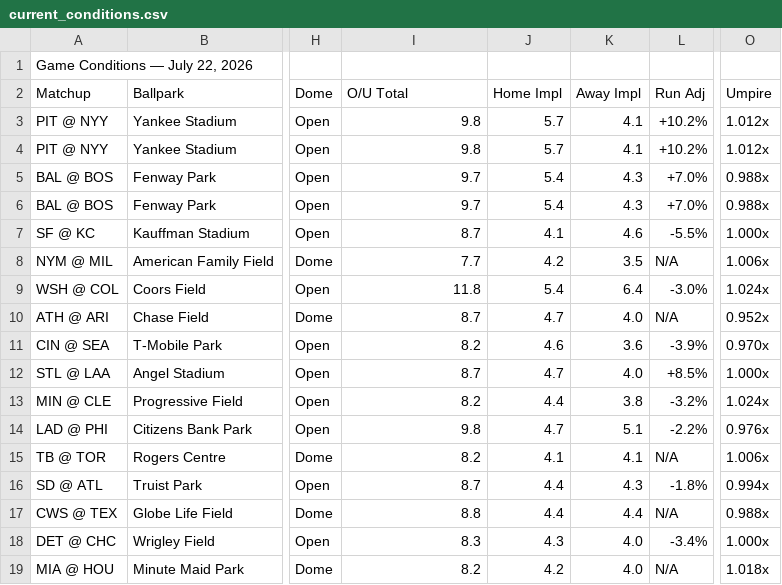
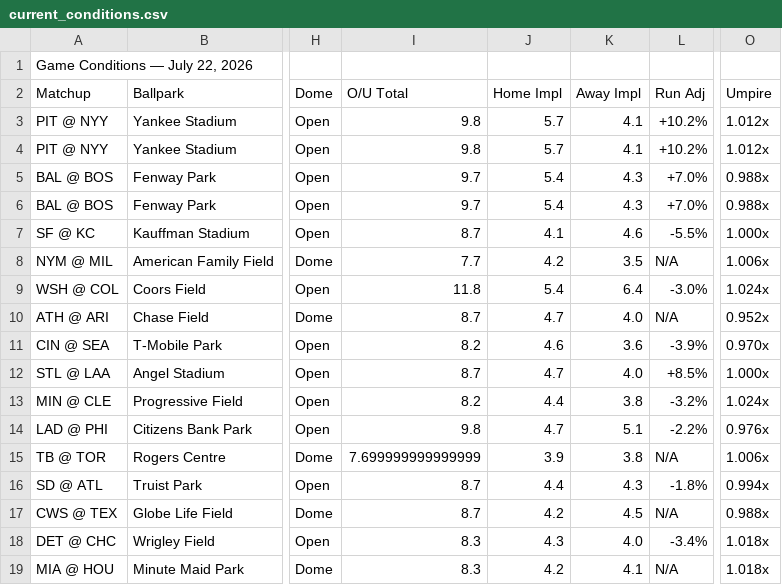
Before and after one commit to nocompharrison/MLB-HR-Model, a CSV file: outputs/current_conditions.csv, drawn as a sheet; only a part is shown, gaps mark what is left out; the diff names each change by its address in the sheet, - before the commit and + after, or states it on an @@ line.

Commit message:
Auto-update outputs/current_conditions.csv — 2026-07-22 18:12

```diff
--- a/outputs/current_conditions.csv
+++ b/outputs/current_conditions.csv
-I15 (O/U Total): 8.2
+I15 (O/U Total): 7.699999999999999
-J15 (Home Impl): 4.1
+J15 (Home Impl): 3.9
-K15 (Away Impl): 4.1
+K15 (Away Impl): 3.8
-I17 (O/U Total): 8.8
+I17 (O/U Total): 8.7
-J17 (Home Impl): 4.4
+J17 (Home Impl): 4.2
-K17 (Away Impl): 4.4
+K17 (Away Impl): 4.5
-O18 (Umpire): 1.000x
+O18 (Umpire): 1.018x
-I19 (O/U Total): 8.2
+I19 (O/U Total): 8.3
-K19 (Away Impl): 4.0
+K19 (Away Impl): 4.1
```
